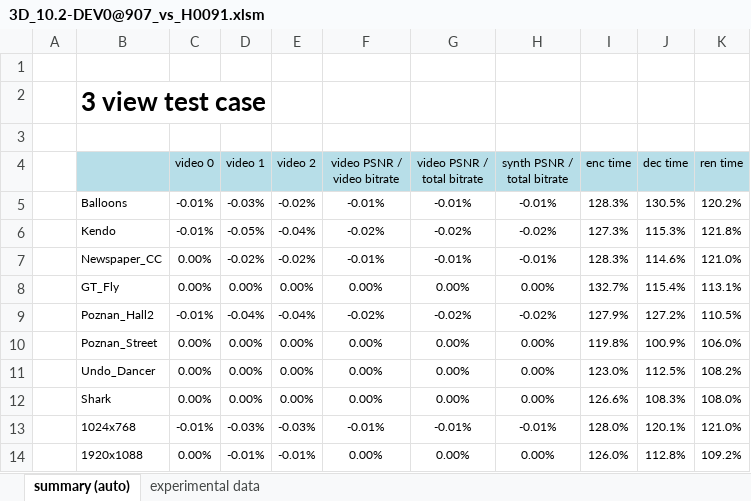
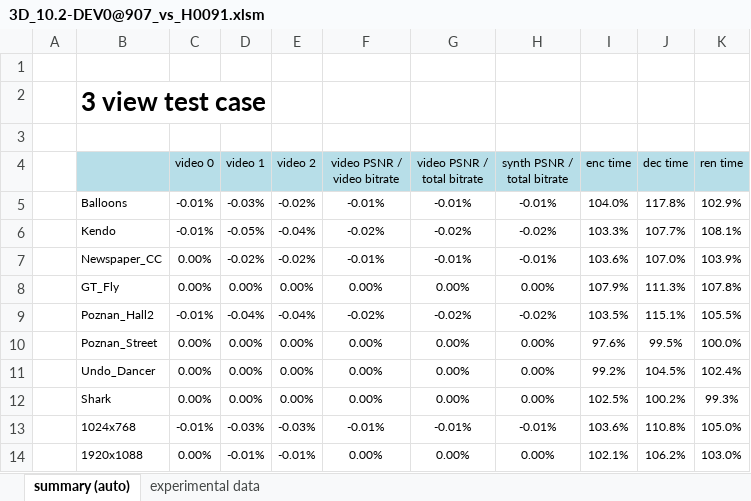
Before and after one commit to listenlink/3D-HEVC, an Excel workbook: codingresults/3D_10.2-DEV0@907_vs_H0091.xlsm, sheet summary (auto), drawn as a sheet; only a part is shown; values as stored, in another font and other column widths than the file's, no borders; conditional formats not drawn; the diff covers the shown part only; the diff names each change by its address in the sheet, - before the commit and + after, or states it on an @@ line.

```diff
--- a/codingresults/3D_10.2-DEV0@907_vs_H0091.xlsm (sheet summary (auto))
+++ b/codingresults/3D_10.2-DEV0@907_vs_H0091.xlsm (sheet summary (auto))
-I5 (enc time): 128.3%
+I5 (enc time): 104.0%
-J5 (dec time): 130.5%
+J5 (dec time): 117.8%
-K5 (ren time): 120.2%
+K5 (ren time): 102.9%
-I6 (enc time): 127.3%
+I6 (enc time): 103.3%
-J6 (dec time): 115.3%
+J6 (dec time): 107.7%
-K6 (ren time): 121.8%
+K6 (ren time): 108.1%
-I7 (enc time): 128.3%
+I7 (enc time): 103.6%
-J7 (dec time): 114.6%
+J7 (dec time): 107.0%
-K7 (ren time): 121.0%
+K7 (ren time): 103.9%
-I8 (enc time): 132.7%
+I8 (enc time): 107.9%
-J8 (dec time): 115.4%
+J8 (dec time): 111.3%
-K8 (ren time): 113.1%
+K8 (ren time): 107.8%
-I9 (enc time): 127.9%
+I9 (enc time): 103.5%
-J9 (dec time): 127.2%
+J9 (dec time): 115.1%
-K9 (ren time): 110.5%
+K9 (ren time): 105.5%
-I10 (enc time): 119.8%
+I10 (enc time): 97.6%
-J10 (dec time): 100.9%
+J10 (dec time): 99.5%
-K10 (ren time): 106.0%
+K10 (ren time): 100.0%
-I11 (enc time): 123.0%
+I11 (enc time): 99.2%
-J11 (dec time): 112.5%
+J11 (dec time): 104.5%
-K11 (ren time): 108.2%
+K11 (ren time): 102.4%
-I12 (enc time): 126.6%
+I12 (enc time): 102.5%
-J12 (dec time): 108.3%
+J12 (dec time): 100.2%
-K12 (ren time): 108.0%
+K12 (ren time): 99.3%
-I13 (enc time): 128.0%
+I13 (enc time): 103.6%
-J13 (dec time): 120.1%
+J13 (dec time): 110.8%
-K13 (ren time): 121.0%
+K13 (ren time): 105.0%
-I14 (enc time): 126.0%
+I14 (enc time): 102.1%
-J14 (dec time): 112.8%
+J14 (dec time): 106.2%
-K14 (ren time): 109.2%
+K14 (ren time): 103.0%
```
Also changed, not shown: 3 edited cells elsewhere in this sheet, sheet experimental data.
